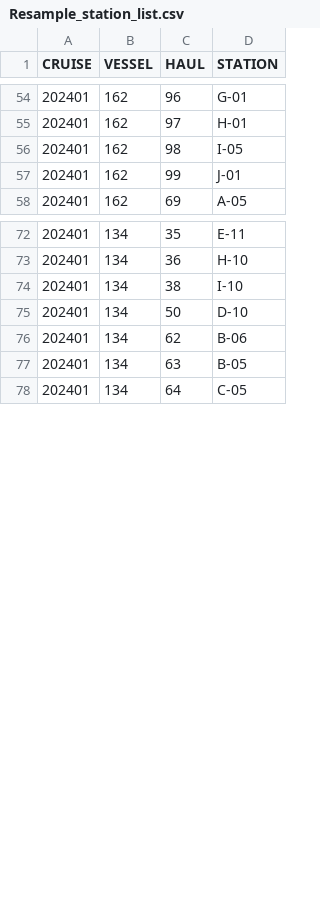
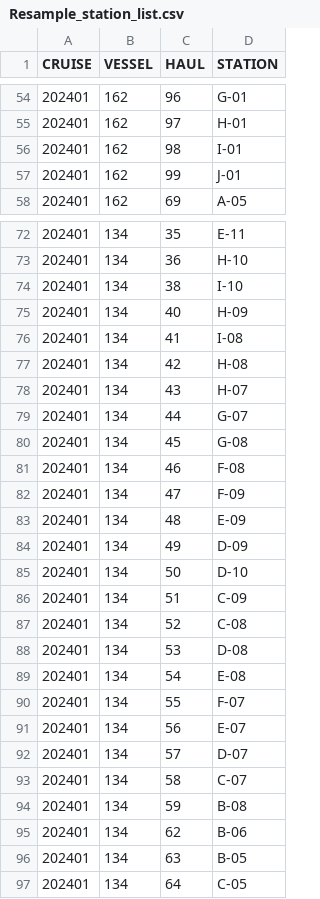
Before and after one commit to AFSC-Shellfish-Assessment-Program/At-sea-data-scripts, a CSV file: Output/Resample_station_list.csv, drawn as a sheet; only a part is shown, gaps mark what is left out.

```diff
--- a/Output/Resample_station_list.csv
+++ b/Output/Resample_station_list.csv
@@ -55,3 +55,3 @@
 202401,162,97,"H-01"
-202401,162,98,"I-05"
+202401,162,98,"I-01"
 202401,162,99,"J-01"
@@ -74,3 +74,22 @@
 202401,134,38,"I-10"
+202401,134,40,"H-09"
+202401,134,41,"I-08"
+202401,134,42,"H-08"
+202401,134,43,"H-07"
+202401,134,44,"G-07"
+202401,134,45,"G-08"
+202401,134,46,"F-08"
+202401,134,47,"F-09"
+202401,134,48,"E-09"
+202401,134,49,"D-09"
 202401,134,50,"D-10"
+202401,134,51,"C-09"
+202401,134,52,"C-08"
+202401,134,53,"D-08"
+202401,134,54,"E-08"
+202401,134,55,"F-07"
+202401,134,56,"E-07"
+202401,134,57,"D-07"
+202401,134,58,"C-07"
+202401,134,59,"B-08"
 202401,134,62,"B-06"
```
Also changed, not shown: 2 other files.
